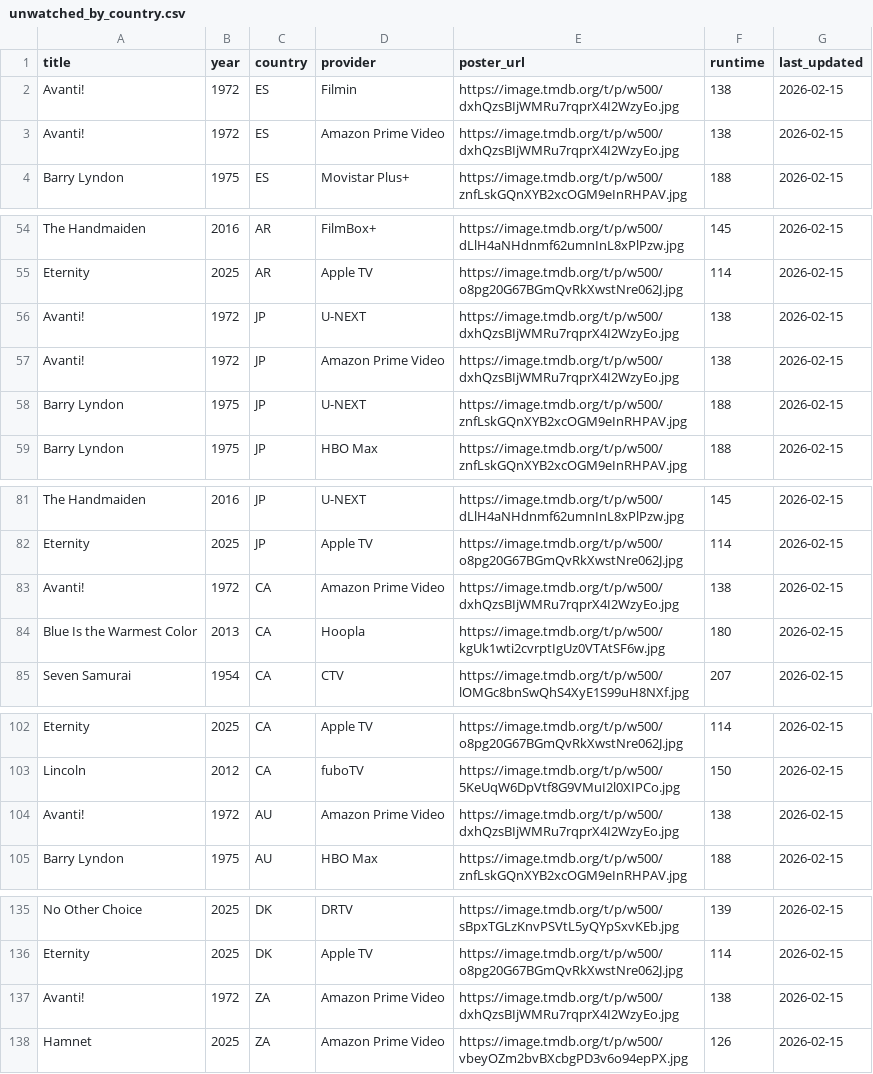
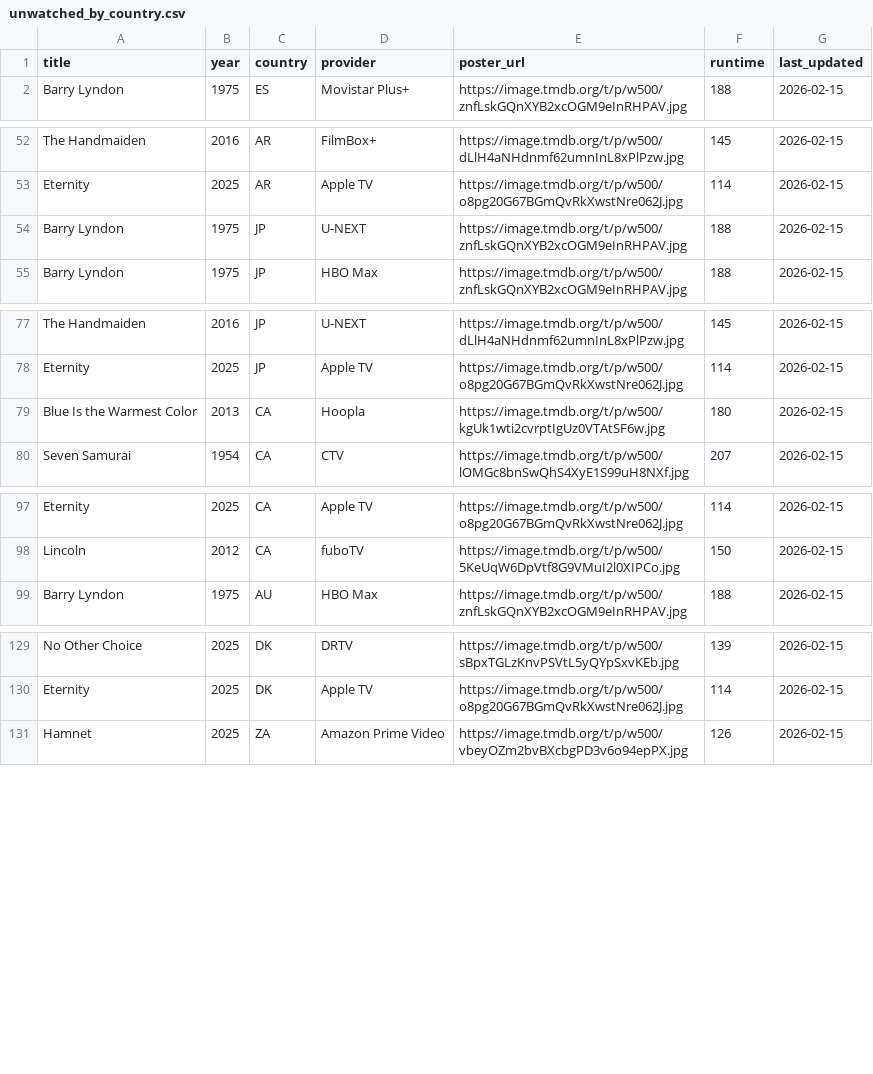
Before and after one commit to bucanero2010/letterboxd-justwatch-vpn, a CSV file: data/unwatched_by_country.csv, drawn as a sheet; only a part is shown, gaps mark what is left out; the diff names each change by its address in the sheet, - before the commit and + after, or states it on an @@ line.

Commit message:
Update streaming data [skip ci]

```diff
--- a/data/unwatched_by_country.csv
+++ b/data/unwatched_by_country.csv
-row 2: Avanti! | 1972 | ES | Filmin | https://image.tmdb.org/t/p/w500/dxhQzsBIjWMRu7rqprX4I2WzyEo.jpg | 138 | 2026-02-15
-row 3: Avanti! | 1972 | ES | Amazon Prime Video | https://image.tmdb.org/t/p/w500/dxhQzsBIjWMRu7rqprX4I2WzyEo.jpg | 138 | 2026-02-15
-row 56: Avanti! | 1972 | JP | U-NEXT | https://image.tmdb.org/t/p/w500/dxhQzsBIjWMRu7rqprX4I2WzyEo.jpg | 138 | 2026-02-15
-row 57: Avanti! | 1972 | JP | Amazon Prime Video | https://image.tmdb.org/t/p/w500/dxhQzsBIjWMRu7rqprX4I2WzyEo.jpg | 138 | 2026-02-15
-row 83: Avanti! | 1972 | CA | Amazon Prime Video | https://image.tmdb.org/t/p/w500/dxhQzsBIjWMRu7rqprX4I2WzyEo.jpg | 138 | 2026-02-15
-row 104: Avanti! | 1972 | AU | Amazon Prime Video | https://image.tmdb.org/t/p/w500/dxhQzsBIjWMRu7rqprX4I2WzyEo.jpg | 138 | 2026-02-15
-row 137: Avanti! | 1972 | ZA | Amazon Prime Video | https://image.tmdb.org/t/p/w500/dxhQzsBIjWMRu7rqprX4I2WzyEo.jpg | 138 | 2026-02-15
```
Also changed, not shown: 1 other file.
